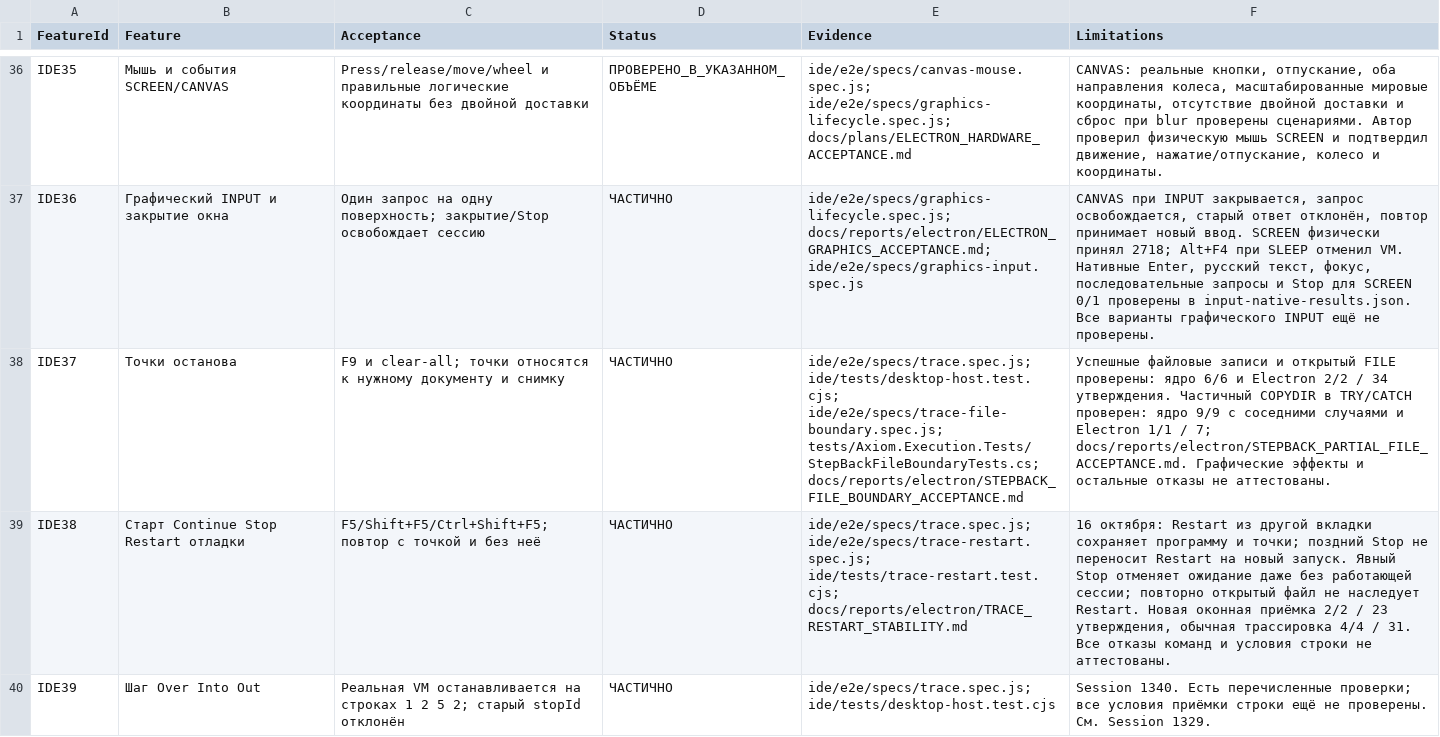
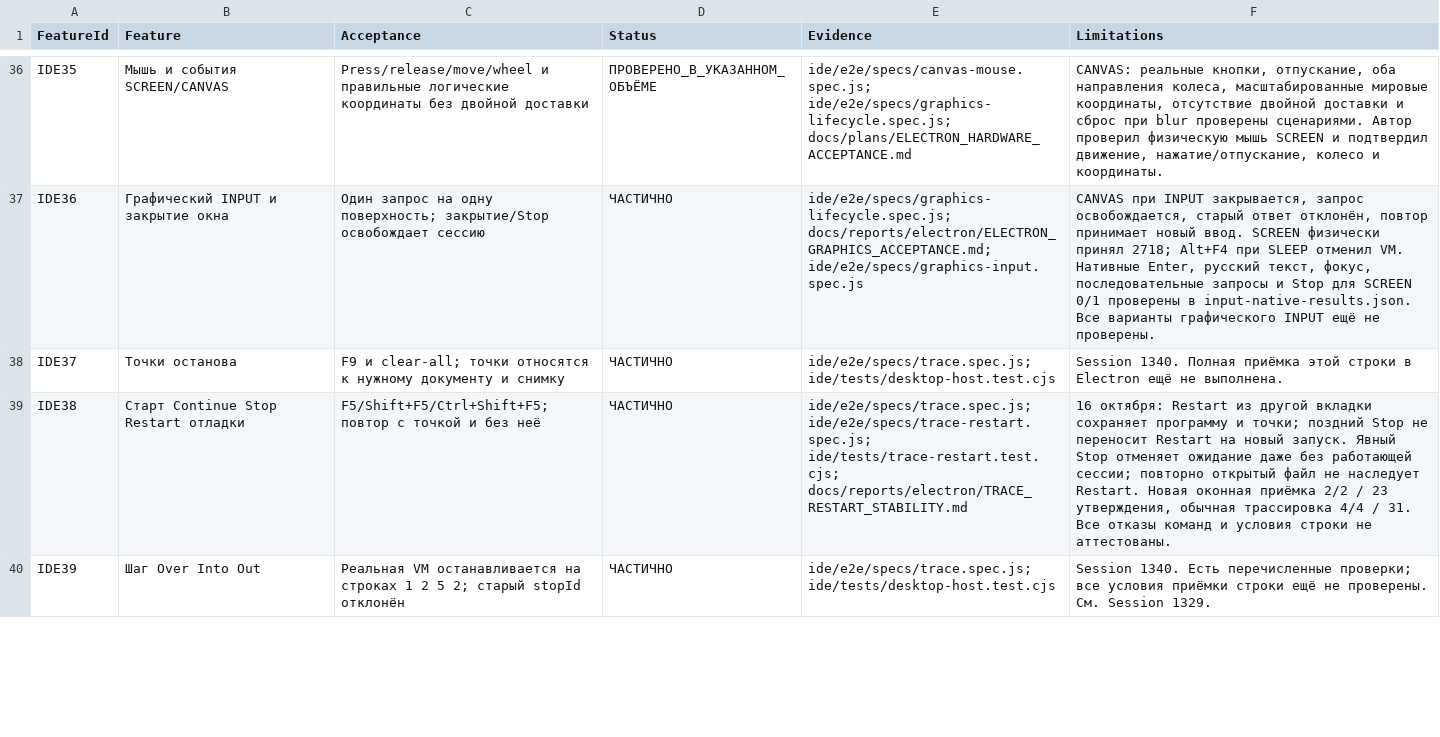
Before and after one commit to softhitssofthits-dotcom/Axiom, a CSV file: docs/plans/IDE_SHELL_FEATURE_MATRIX.csv, drawn as a sheet; only a part is shown, gaps mark what is left out; the diff covers the shown part only; the diff names each change by its address in the sheet, - before the commit and + after, or states it on an @@ line.

```diff
--- a/docs/plans/IDE_SHELL_FEATURE_MATRIX.csv
+++ b/docs/plans/IDE_SHELL_FEATURE_MATRIX.csv
-E38 (Evidence): ide/e2e/specs/trace.spec.js; ide/tests/desktop-host.test.cjs; ide/e2e/specs/trace-file-boundary.spec.js; tests/Axiom.Execution.Tests/StepBackFileBoundaryTests.cs; docs/reports/electron/STEPBACK_FILE_BOUNDARY_ACCEPTANCE.md
+E38 (Evidence): ide/e2e/specs/trace.spec.js; ide/tests/desktop-host.test.cjs
-F38 (Limitations): Успешные файловые записи и открытый FILE проверены: ядро 6/6 и Electron 2/2 / 34 утверждения. Частичный COPYDIR в TRY/CATCH проверен: ядро 9/9 с соседними случаями и Electron 1/1 / 7; docs/reports/electron/STEPBACK_PARTIAL_FILE_ACCEPTANCE.md. Графические эффекты и остальные отказы не аттестованы.
+F38 (Limitations): Session 1340. Полная приёмка этой строки в Electron ещё не выполнена.
```
Also changed, not shown: 3 edited cells elsewhere in this file, docs/registries/DOCUMENTS.csv, 10 other files.
